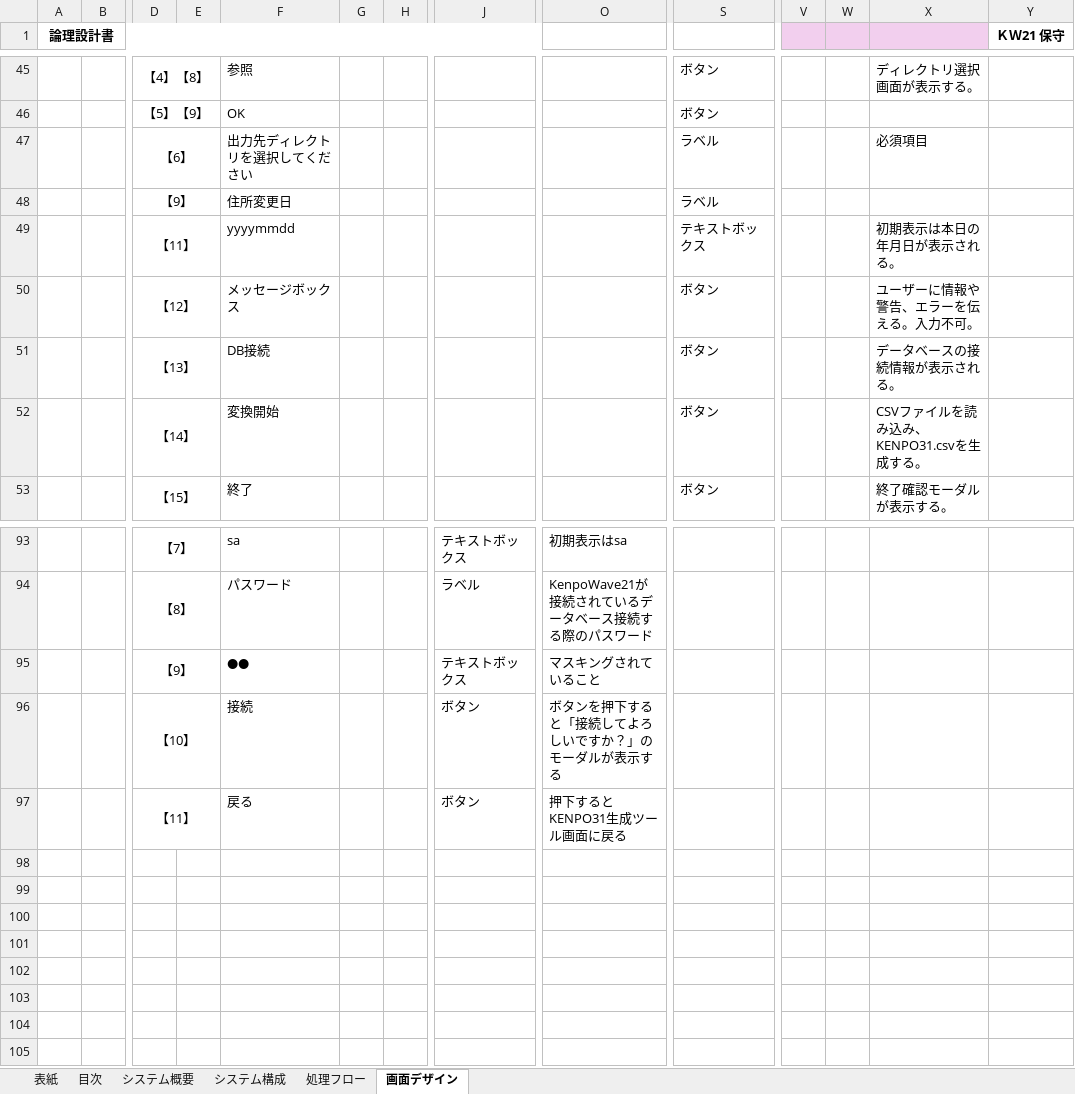
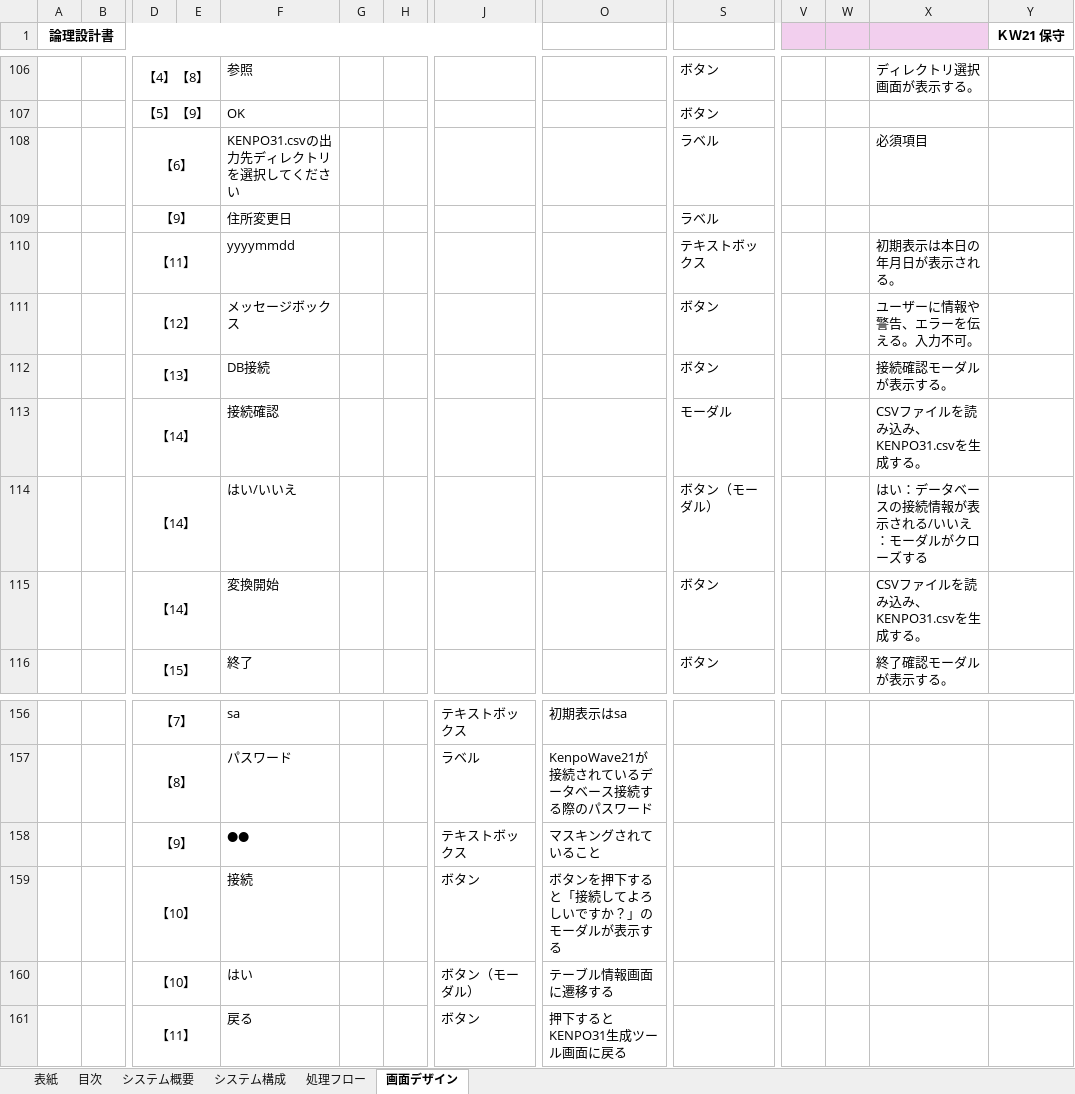
Before and after one commit to yoko-Developer/csv-designDocument, an Excel workbook: logicalDesign.xlsx, sheet 画面デザイン, drawn as a sheet; only a part is shown, gaps mark what is left out; values as stored, in another font and other column widths than the file's, no borders; charts and pictures not drawn; addresses are those after the commit; rows hold the shown columns only; the diff covers the shown part only; the diff names each change by its address in the sheet, - before the commit and + after, or states it on an @@ line.

Commit message:
画面名を変更

```diff
--- a/logicalDesign.xlsx (sheet 画面デザイン)
+++ b/logicalDesign.xlsx (sheet 画面デザイン)
-F108: 出力先ディレクトリを選択してください
+F108: KENPO31.csvの出力先ディレクトリを選択してください
-X112: データベースの接続情報が表示される。
+X112: 接続確認モーダルが表示する。
+row 113:  |  | 【14】 |  | 接続確認 |  |  |  |  | モーダル |  |  | CSVファイルを読み込み、KENPO31.csvを生成する。
+row 114:  |  | 【14】 |  | はい/いいえ |  |  |  |  | ボタン（モーダル） |  |  | はい：データベースの接続情報が表示される/いいえ：モーダルがクローズする
+row 160:  |  | 【10】 |  | はい |  |  | ボタン（モーダル） | テーブル情報画面に遷移する
```
Also changed, not shown: 61 added rows elsewhere in this sheet, charts or pictures.
